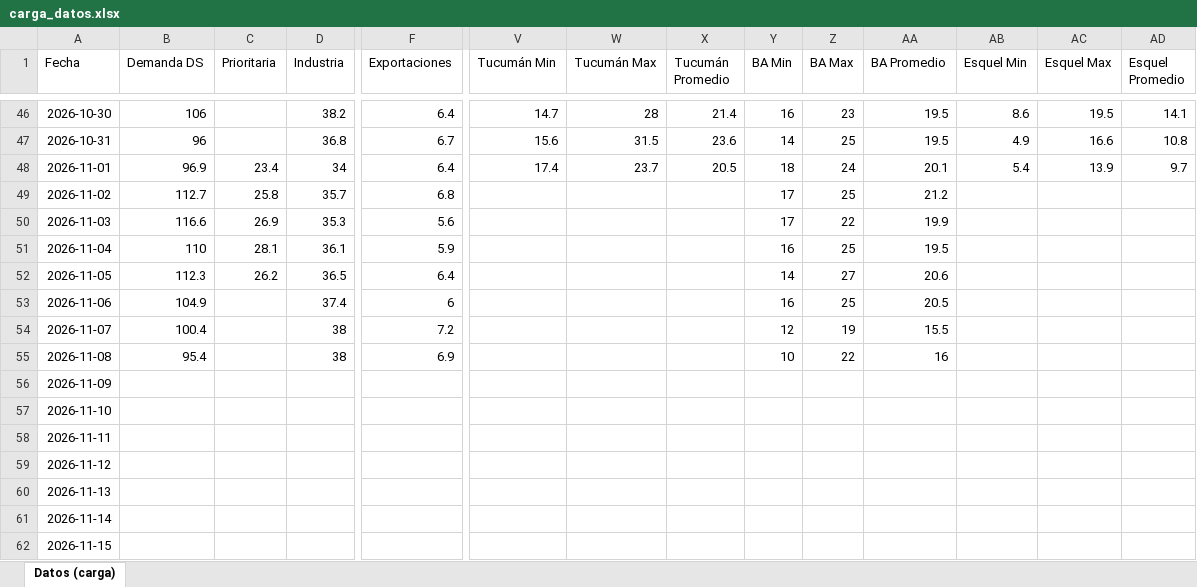
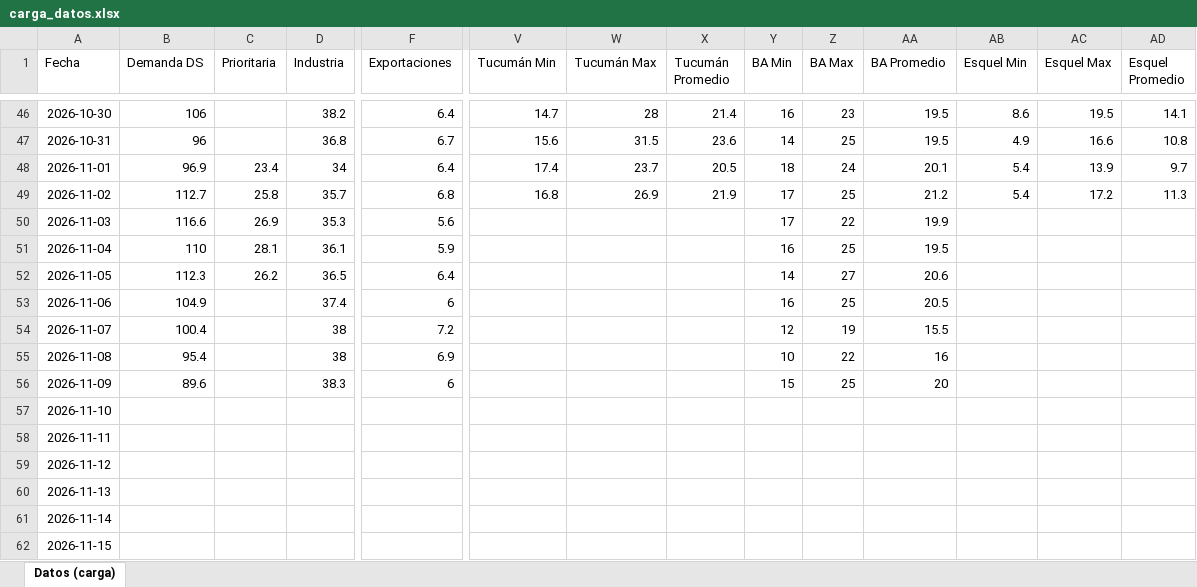
Before and after one commit to mpodeley/estado-red-gas, an Excel workbook: data/carga_datos.xlsx, sheet Datos (carga), drawn as a sheet; only a part is shown, gaps mark what is left out; values as stored, in another font and other column widths than the file's, no borders; the diff names each change by its address in the sheet, - before the commit and + after, or states it on an @@ line.

```diff
--- a/data/carga_datos.xlsx (sheet Datos (carga))
+++ b/data/carga_datos.xlsx (sheet Datos (carga))
-V49 (Tucumán Min): (empty)
+V49 (Tucumán Min): 16.8
-W49 (Tucumán Max): (empty)
+W49 (Tucumán Max): 26.9
-X49 (Tucumán Promedio): (empty)
+X49 (Tucumán Promedio): 21.9
-AB49 (Esquel Min): (empty)
+AB49 (Esquel Min): 5.4
-AC49 (Esquel Max): (empty)
+AC49 (Esquel Max): 17.2
-AD49 (Esquel Promedio): (empty)
+AD49 (Esquel Promedio): 11.3
-B56 (Demanda DS): (empty)
+B56 (Demanda DS): 89.6
-D56 (Industria): (empty)
+D56 (Industria): 38.3
-F56 (Exportaciones): (empty)
+F56 (Exportaciones): 6
-Y56 (BA Min): (empty)
+Y56 (BA Min): 15
-Z56 (BA Max): (empty)
+Z56 (BA Max): 25
-AA56 (BA Promedio): (empty)
+AA56 (BA Promedio): 20
```
Also changed, not shown: 30 other files.
